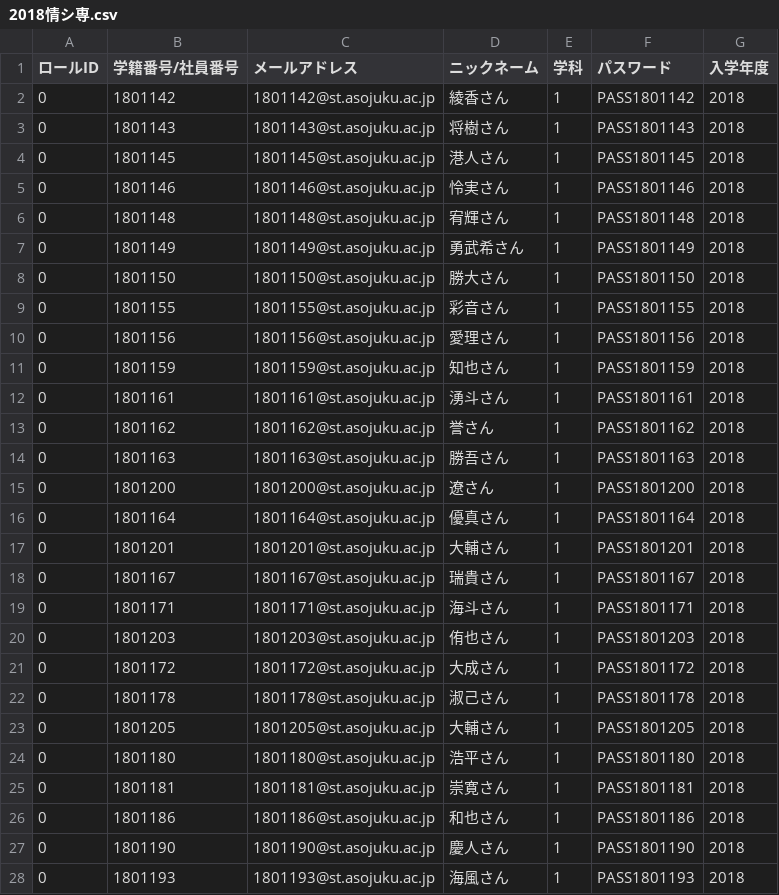
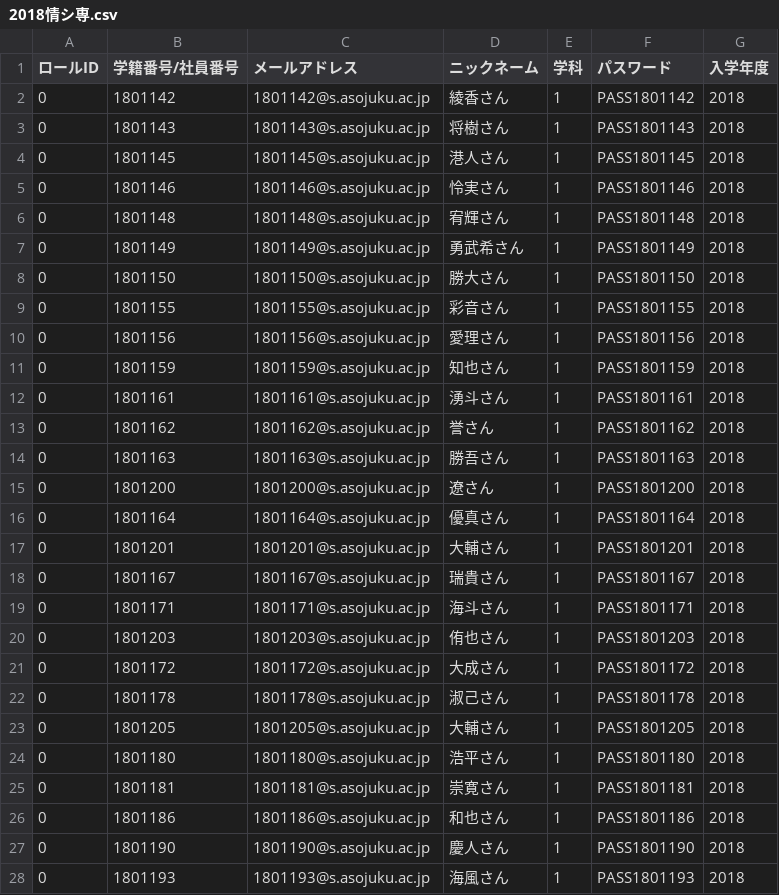
Before and after one commit to nishino-naoyuki/AsoBBS, a CSV file: asobbs/イニシャルデータ/2018情シ専.csv, drawn as a sheet; only a part is shown; the diff covers the shown part only.

```diff
--- a/asobbs/イニシャルデータ/2018情シ専.csv
+++ b/asobbs/イニシャルデータ/2018情シ専.csv
@@ -1,28 +1,28 @@
 ロールID,学籍番号/社員番号,メールアドレス,ニックネーム,学科,パスワード,入学年度
-0,1801142,1801142@st.asojuku.ac.jp,綾香さん,1,PASS1801142,2018
-0,1801143,1801143@st.asojuku.ac.jp,将樹さん,1,PASS1801143,2018
-0,1801145,1801145@st.asojuku.ac.jp,港人さん,1,PASS1801145,2018
-0,1801146,1801146@st.asojuku.ac.jp,怜実さん,1,PASS1801146,2018
-0,1801148,1801148@st.asojuku.ac.jp,宥輝さん,1,PASS1801148,2018
-0,1801149,1801149@st.asojuku.ac.jp,勇武希さん,1,PASS1801149,2018
-0,1801150,1801150@st.asojuku.ac.jp,勝大さん,1,PASS1801150,2018
-0,1801155,1801155@st.asojuku.ac.jp,彩音さん,1,PASS1801155,2018
-0,1801156,1801156@st.asojuku.ac.jp,愛理さん,1,PASS1801156,2018
-0,1801159,1801159@st.asojuku.ac.jp,知也さん,1,PASS1801159,2018
-0,1801161,1801161@st.asojuku.ac.jp,湧斗さん,1,PASS1801161,2018
-0,1801162,1801162@st.asojuku.ac.jp,誉さん,1,PASS1801162,2018
-0,1801163,1801163@st.asojuku.ac.jp,勝吾さん,1,PASS1801163,2018
-0,1801200,1801200@st.asojuku.ac.jp,遼さん,1,PASS1801200,2018
-0,1801164,1801164@st.asojuku.ac.jp,優真さん,1,PASS1801164,2018
-0,1801201,1801201@st.asojuku.ac.jp,大輔さん,1,PASS1801201,2018
-0,1801167,1801167@st.asojuku.ac.jp,瑞貴さん,1,PASS1801167,2018
-0,1801171,1801171@st.asojuku.ac.jp,海斗さん,1,PASS1801171,2018
-0,1801203,1801203@st.asojuku.ac.jp,侑也さん,1,PASS1801203,2018
-0,1801172,1801172@st.asojuku.ac.jp,大成さん,1,PASS1801172,2018
-0,1801178,1801178@st.asojuku.ac.jp,淑己さん,1,PASS1801178,2018
-0,1801205,1801205@st.asojuku.ac.jp,大輔さん,1,PASS1801205,2018
-0,1801180,1801180@st.asojuku.ac.jp,浩平さん,1,PASS1801180,2018
-0,1801181,1801181@st.asojuku.ac.jp,崇寛さん,1,PASS1801181,2018
-0,1801186,1801186@st.asojuku.ac.jp,和也さん,1,PASS1801186,2018
-0,1801190,1801190@st.asojuku.ac.jp,慶人さん,1,PASS1801190,2018
-0,1801193,1801193@st.asojuku.ac.jp,海風さん,1,PASS1801193,2018
+0,1801142,1801142@s.asojuku.ac.jp,綾香さん,1,PASS1801142,2018
+0,1801143,1801143@s.asojuku.ac.jp,将樹さん,1,PASS1801143,2018
+0,1801145,1801145@s.asojuku.ac.jp,港人さん,1,PASS1801145,2018
+0,1801146,1801146@s.asojuku.ac.jp,怜実さん,1,PASS1801146,2018
+0,1801148,1801148@s.asojuku.ac.jp,宥輝さん,1,PASS1801148,2018
+0,1801149,1801149@s.asojuku.ac.jp,勇武希さん,1,PASS1801149,2018
+0,1801150,1801150@s.asojuku.ac.jp,勝大さん,1,PASS1801150,2018
+0,1801155,1801155@s.asojuku.ac.jp,彩音さん,1,PASS1801155,2018
+0,1801156,1801156@s.asojuku.ac.jp,愛理さん,1,PASS1801156,2018
+0,1801159,1801159@s.asojuku.ac.jp,知也さん,1,PASS1801159,2018
+0,1801161,1801161@s.asojuku.ac.jp,湧斗さん,1,PASS1801161,2018
+0,1801162,1801162@s.asojuku.ac.jp,誉さん,1,PASS1801162,2018
+0,1801163,1801163@s.asojuku.ac.jp,勝吾さん,1,PASS1801163,2018
+0,1801200,1801200@s.asojuku.ac.jp,遼さん,1,PASS1801200,2018
+0,1801164,1801164@s.asojuku.ac.jp,優真さん,1,PASS1801164,2018
+0,1801201,1801201@s.asojuku.ac.jp,大輔さん,1,PASS1801201,2018
+0,1801167,1801167@s.asojuku.ac.jp,瑞貴さん,1,PASS1801167,2018
+0,1801171,1801171@s.asojuku.ac.jp,海斗さん,1,PASS1801171,2018
+0,1801203,1801203@s.asojuku.ac.jp,侑也さん,1,PASS1801203,2018
+0,1801172,1801172@s.asojuku.ac.jp,大成さん,1,PASS1801172,2018
+0,1801178,1801178@s.asojuku.ac.jp,淑己さん,1,PASS1801178,2018
+0,1801205,1801205@s.asojuku.ac.jp,大輔さん,1,PASS1801205,2018
+0,1801180,1801180@s.asojuku.ac.jp,浩平さん,1,PASS1801180,2018
+0,1801181,1801181@s.asojuku.ac.jp,崇寛さん,1,PASS1801181,2018
+0,1801186,1801186@s.asojuku.ac.jp,和也さん,1,PASS1801186,2018
+0,1801190,1801190@s.asojuku.ac.jp,慶人さん,1,PASS1801190,2018
+0,1801193,1801193@s.asojuku.ac.jp,海風さん,1,PASS1801193,2018
```
Also changed, not shown: 26 edited cells elsewhere in this file, asobbs/イニシャルデータ/2018NS.csv, asobbs/イニシャルデータ/2018ビジエキ.csv, 23 other files.
